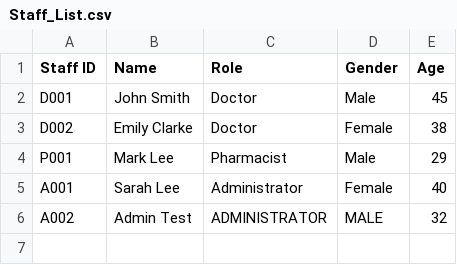
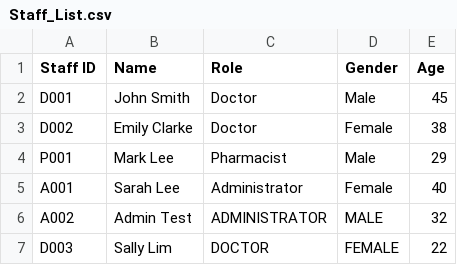
Before and after one commit to kritp03/SC2002-HMS-Group3, a CSV file: HMS/data/Staff_List.csv, drawn as a sheet.

```diff
--- a/HMS/data/Staff_List.csv
+++ b/HMS/data/Staff_List.csv
@@ -6 +6,2 @@ A001,Sarah Lee,Administrator,Female,40
 A002,Admin Test,ADMINISTRATOR,MALE,32
+D003,Sally Lim,DOCTOR,FEMALE,22
```
Also changed, not shown: HMS/data/Medicine_List.csv, HMS/data/Replenishment_Request.csv.
